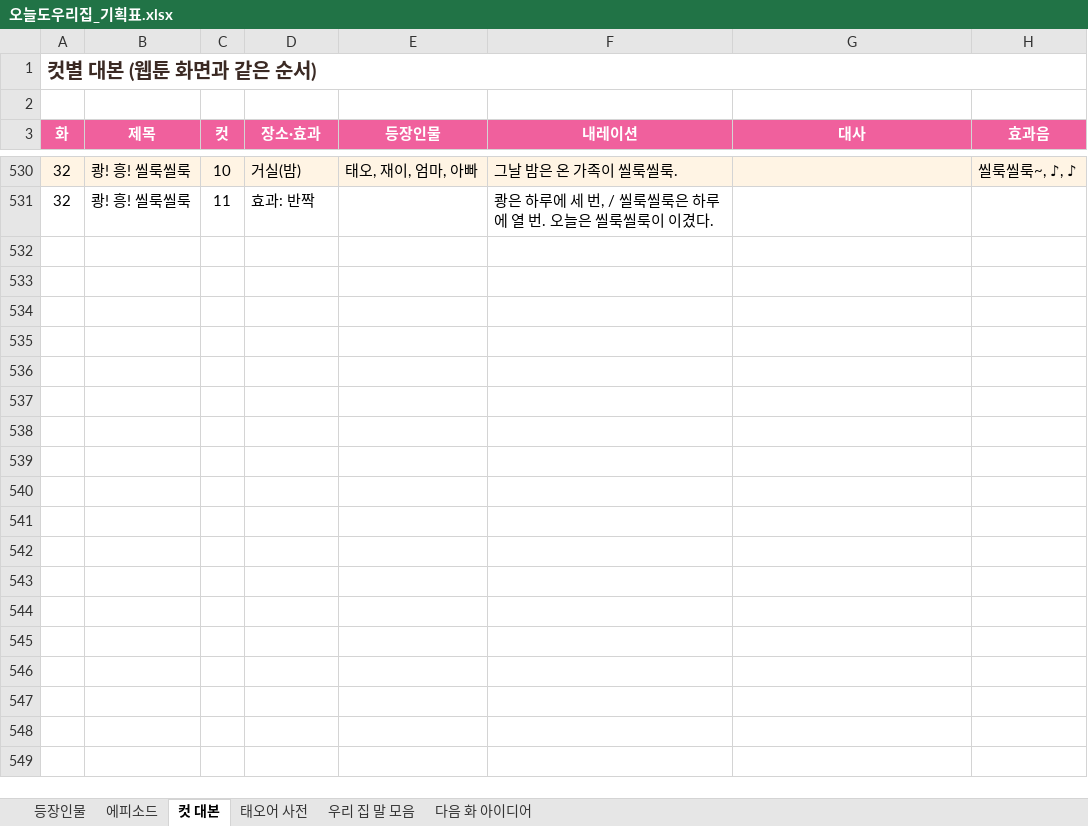
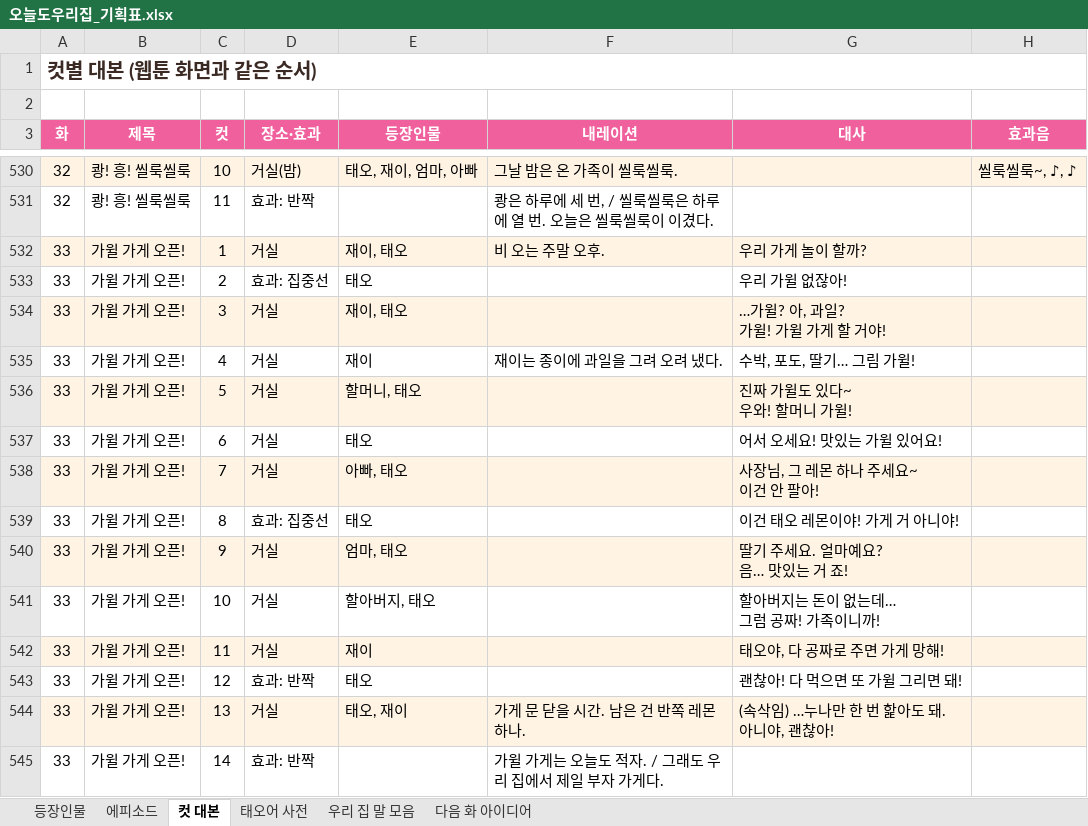
Before and after one commit to seangold8888/seangold8888.github.io, an Excel workbook: webtoon/planning/오늘도우리집_기획표.xlsx, sheet 컷 대본, drawn as a sheet; only a part is shown, gaps mark what is left out; values as stored, in another font and other column widths than the file's, no borders; ↵ is a line break in a cell; the diff names each change by its address in the sheet, - before the commit and + after, or states it on an @@ line.

```diff
--- a/webtoon/planning/오늘도우리집_기획표.xlsx (sheet 컷 대본)
+++ b/webtoon/planning/오늘도우리집_기획표.xlsx (sheet 컷 대본)
+row 532: 33 | 가윌 가게 오픈! | 1 | 거실 | 재이, 태오 | 비 오는 주말 오후. | 우리 가게 놀이 할까?
+row 533: 33 | 가윌 가게 오픈! | 2 | 효과: 집중선 | 태오 |  | 우리 가윌 없잖아!
+row 534: 33 | 가윌 가게 오픈! | 3 | 거실 | 재이, 태오 |  | …가윌? 아, 과일? ↵ 가윌! 가윌 가게 할 거야!
+row 535: 33 | 가윌 가게 오픈! | 4 | 거실 | 재이 | 재이는 종이에 과일을 그려 오려 냈다. | 수박, 포도, 딸기… 그림 가윌!
+row 536: 33 | 가윌 가게 오픈! | 5 | 거실 | 할머니, 태오 |  | 진짜 가윌도 있다~ ↵ 우와! 할머니 가윌!
+row 537: 33 | 가윌 가게 오픈! | 6 | 거실 | 태오 |  | 어서 오세요! 맛있는 가윌 있어요!
+row 538: 33 | 가윌 가게 오픈! | 7 | 거실 | 아빠, 태오 |  | 사장님, 그 레몬 하나 주세요~ ↵ 이건 안 팔아!
+row 539: 33 | 가윌 가게 오픈! | 8 | 효과: 집중선 | 태오 |  | 이건 태오 레몬이야! 가게 거 아니야!
+row 540: 33 | 가윌 가게 오픈! | 9 | 거실 | 엄마, 태오 |  | 딸기 주세요. 얼마예요? ↵ 음… 맛있는 거 죠!
+row 541: 33 | 가윌 가게 오픈! | 10 | 거실 | 할아버지, 태오 |  | 할아버지는 돈이 없는데… ↵ 그럼 공짜! 가족이니까!
+row 542: 33 | 가윌 가게 오픈! | 11 | 거실 | 재이 |  | 태오야, 다 공짜로 주면 가게 망해!
+row 543: 33 | 가윌 가게 오픈! | 12 | 효과: 반짝 | 태오 |  | 괜찮아! 다 먹으면 또 가윌 그리면 돼!
+row 544: 33 | 가윌 가게 오픈! | 13 | 거실 | 태오, 재이 | 가게 문 닫을 시간. 남은 건 반쪽 레몬 하나. | (속삭임) …누나만 한 번 핥아도 돼. ↵ 아니야, 괜찮아!
+row 545: 33 | 가윌 가게 오픈! | 14 | 효과: 반짝 |  | 가윌 가게는 오늘도 적자. / 그래도 우리 집에서 제일 부자 가게다.
```
Also changed, not shown: sheet 에피소드, sheet 태오어 사전, sheet 우리 집 말 모음, 8 other files.
